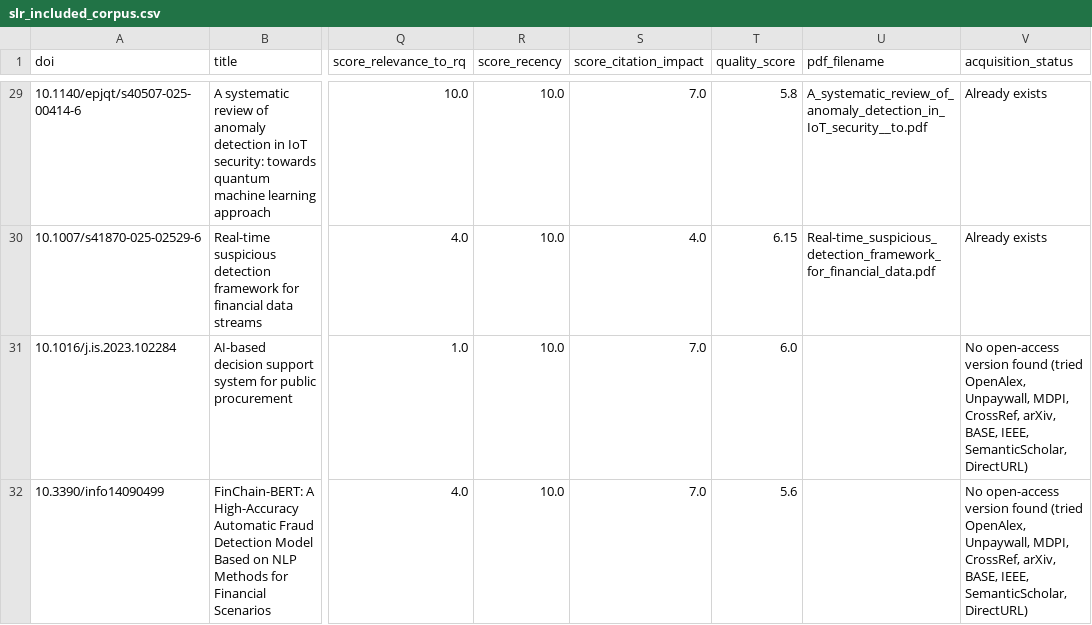
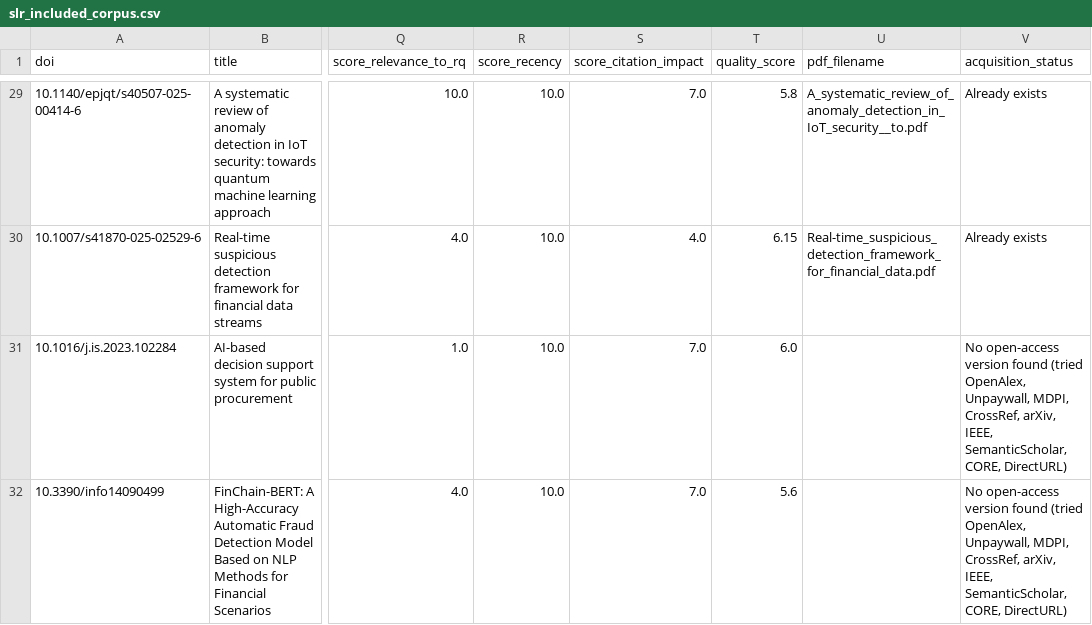
Before and after one commit to FY72X9/is_dandes_anticorr, a CSV file: SLR/scripts/output/slr_included_corpus.csv, drawn as a sheet; only a part is shown, gaps mark what is left out; the diff covers the shown part only; the diff names each change by its address in the sheet, - before the commit and + after, or states it on an @@ line.

```diff
--- a/SLR/scripts/output/slr_included_corpus.csv
+++ b/SLR/scripts/output/slr_included_corpus.csv
-V31:V32 (acquisition_status): …CrossRef, arXiv, BASE, IEEE, SemanticScholar, DirectURL)
+V31:V32 (acquisition_status): …CrossRef, arXiv, IEEE, SemanticScholar, CORE, DirectURL)
```
Also changed, not shown: 18 edited cells elsewhere in this file, SLR/scripts/output/slr_borderline.csv, 5 other files.
